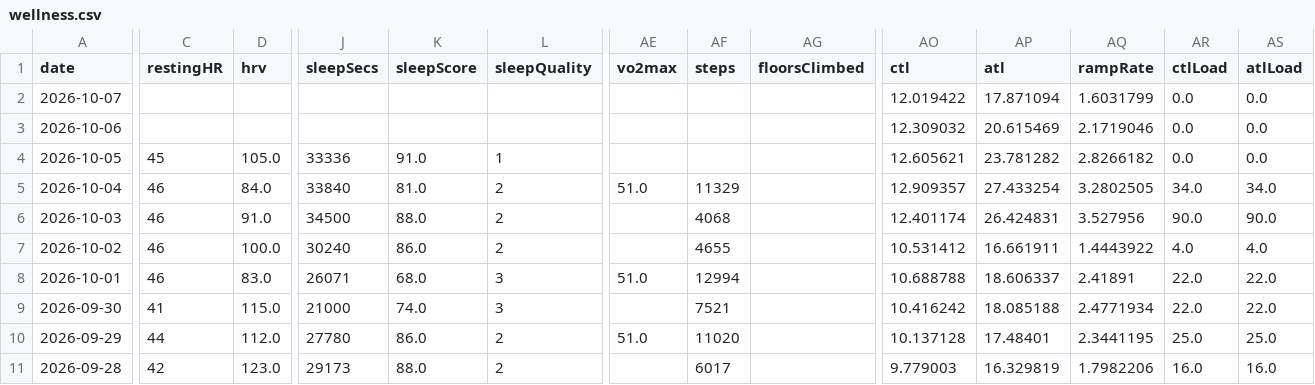
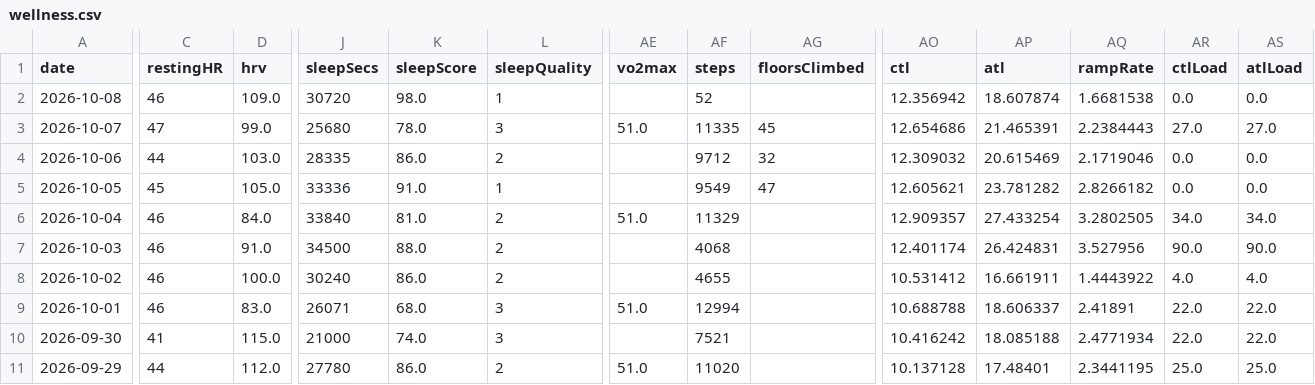
Before and after one commit to giovannispinelli08-a11y/Personal_Training_Programme, a CSV file: data/wellness.csv, drawn as a sheet; only a part is shown, gaps mark what is left out; the shorter side is filled out with more unchanged rows; addresses are those after the commit; rows hold the shown columns only; the diff names each change by its address in the sheet, - before the commit and + after, or states it on an @@ line.

```diff
--- a/data/wellness.csv
+++ b/data/wellness.csv
+row 2: 2026-10-08 | 46 | 109.0 | 30720 | 98.0 | 1 |  | 52 |  | 12.356942 | 18.607874 | 1.6681538 | 0.0 | 0.0
-C3 (restingHR): (empty)
+C3 (restingHR): 47
-D3 (hrv): (empty)
+D3 (hrv): 99.0
-J3 (sleepSecs): (empty)
+J3 (sleepSecs): 25680
-K3 (sleepScore): (empty)
+K3 (sleepScore): 78.0
-L3 (sleepQuality): (empty)
+L3 (sleepQuality): 3
-AE3 (vo2max): (empty)
+AE3 (vo2max): 51.0
-AF3 (steps): (empty)
+AF3 (steps): 11335
-AG3 (floorsClimbed): (empty)
+AG3 (floorsClimbed): 45
-AO3 (ctl): 12.019422
+AO3 (ctl): 12.654686
-AP3 (atl): 17.871094
+AP3 (atl): 21.465391
-AQ3 (rampRate): 1.6031799
+AQ3 (rampRate): 2.2384443
-AR3 (ctlLoad): 0.0
+AR3 (ctlLoad): 27.0
-AS3 (atlLoad): 0.0
+AS3 (atlLoad): 27.0
-C4 (restingHR): (empty)
+C4 (restingHR): 44
-D4 (hrv): (empty)
+D4 (hrv): 103.0
-J4 (sleepSecs): (empty)
+J4 (sleepSecs): 28335
-K4 (sleepScore): (empty)
+K4 (sleepScore): 86.0
-L4 (sleepQuality): (empty)
+L4 (sleepQuality): 2
-AF4 (steps): (empty)
+AF4 (steps): 9712
-AG4 (floorsClimbed): (empty)
+AG4 (floorsClimbed): 32
-AF5 (steps): (empty)
+AF5 (steps): 9549
-AG5 (floorsClimbed): (empty)
+AG5 (floorsClimbed): 47
```
Also changed, not shown: data/summary.csv, 4 other files.
